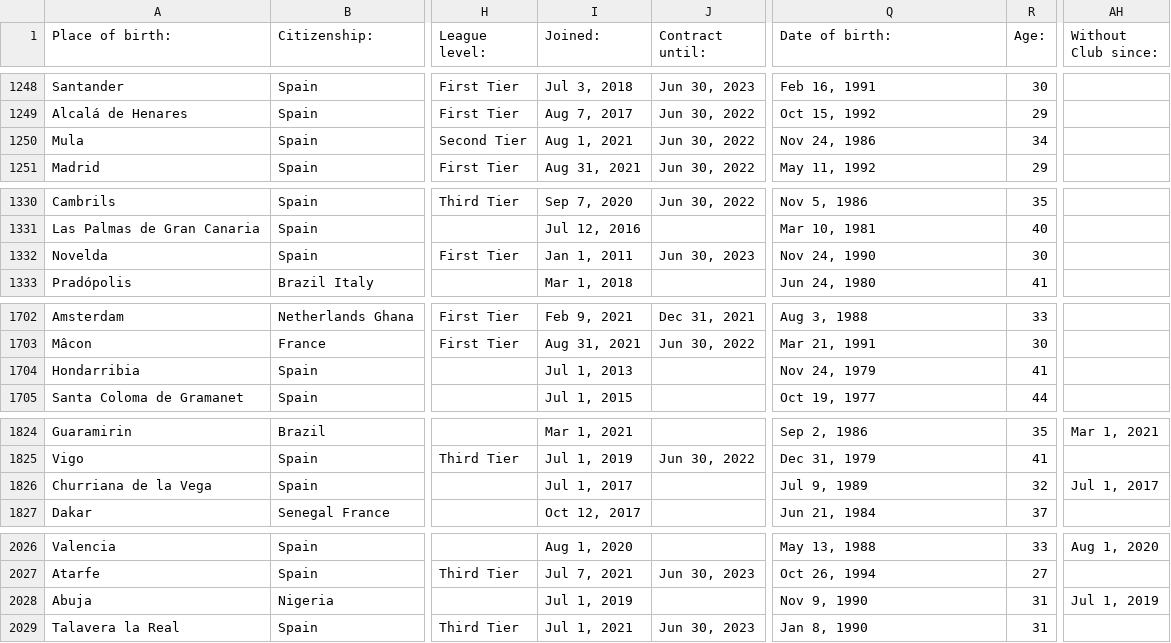
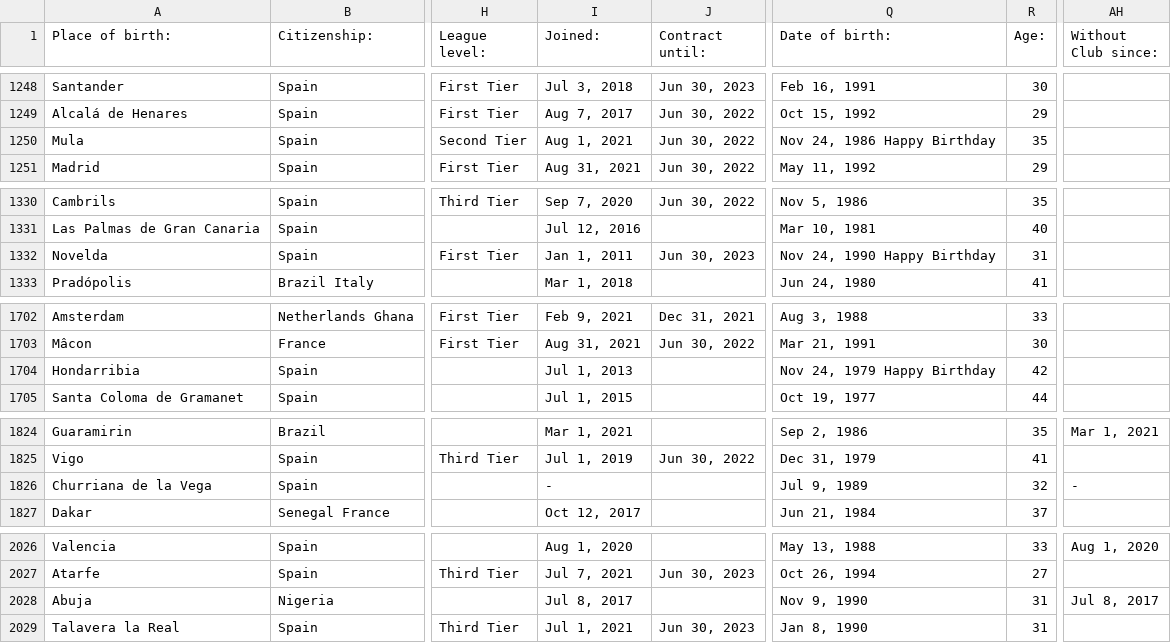
Before and after one commit to SravanRajupalem/FootballPredictions, a CSV file: player_profile_df_2.csv, drawn as a sheet; only a part is shown, gaps mark what is left out; the diff covers the shown part only; the diff names each change by its address in the sheet, - before the commit and + after, or states it on an @@ line.

```diff
--- a/player_profile_df_2.csv
+++ b/player_profile_df_2.csv
-Q1250 (Date of birth:): Nov 24, 1986
+Q1250 (Date of birth:): Nov 24, 1986 Happy Birthday
-R1250 (Age:): 34
+R1250 (Age:): 35
-Q1332 (Date of birth:): Nov 24, 1990
+Q1332 (Date of birth:): Nov 24, 1990 Happy Birthday
-R1332 (Age:): 30
+R1332 (Age:): 31
-Q1704 (Date of birth:): Nov 24, 1979
+Q1704 (Date of birth:): Nov 24, 1979 Happy Birthday
-R1704 (Age:): 41
+R1704 (Age:): 42
-I1826 (Joined:): Jul 1, 2017
+I1826 (Joined:): -
-AH1826 (Without Club since:): Jul 1, 2017
+AH1826 (Without Club since:): -
-I2028 (Joined:): Jul 1, 2019
+I2028 (Joined:): Jul 8, 2017
-AH2028 (Without Club since:): Jul 1, 2019
+AH2028 (Without Club since:): Jul 8, 2017
```
Also changed, not shown: 50 edited cells elsewhere in this file, 2 other files.
